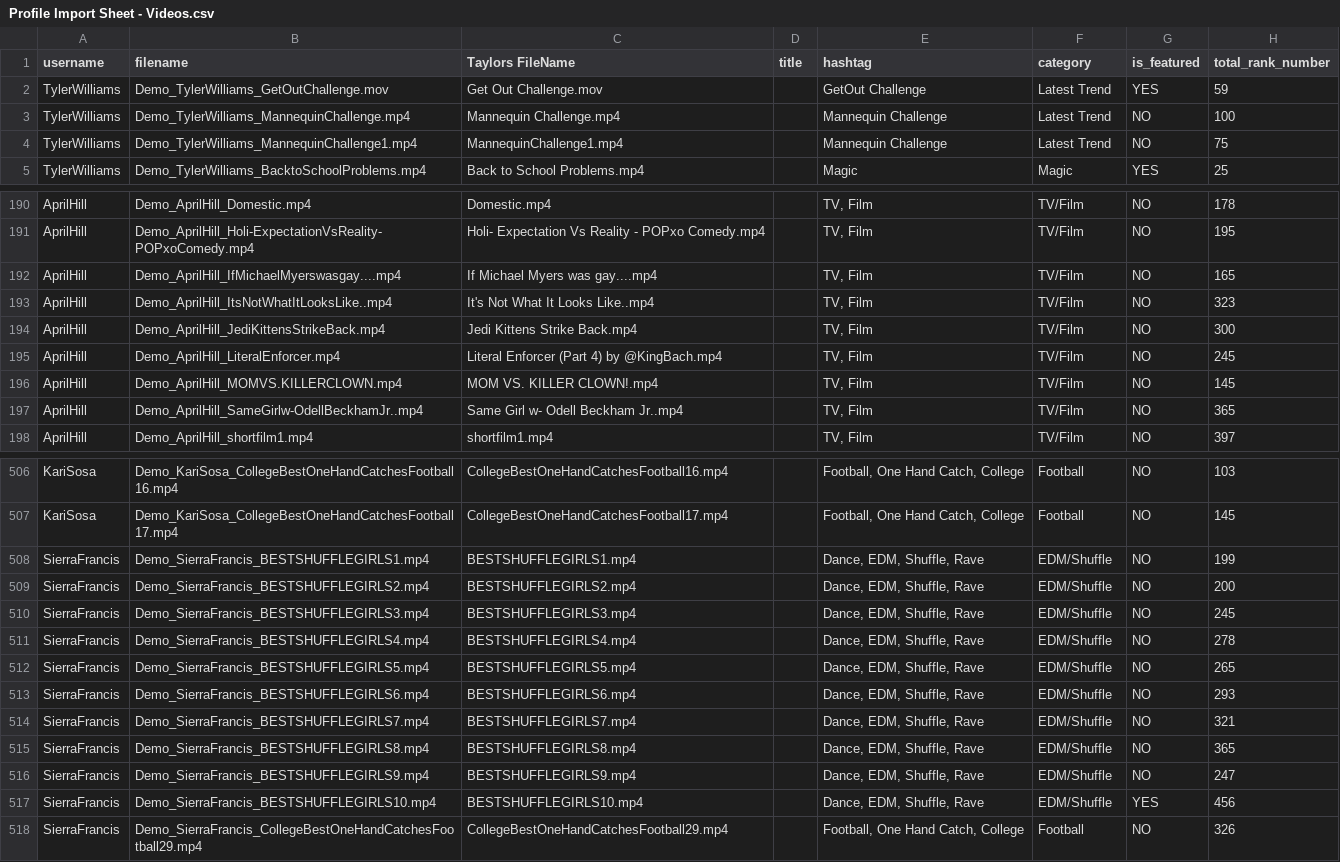
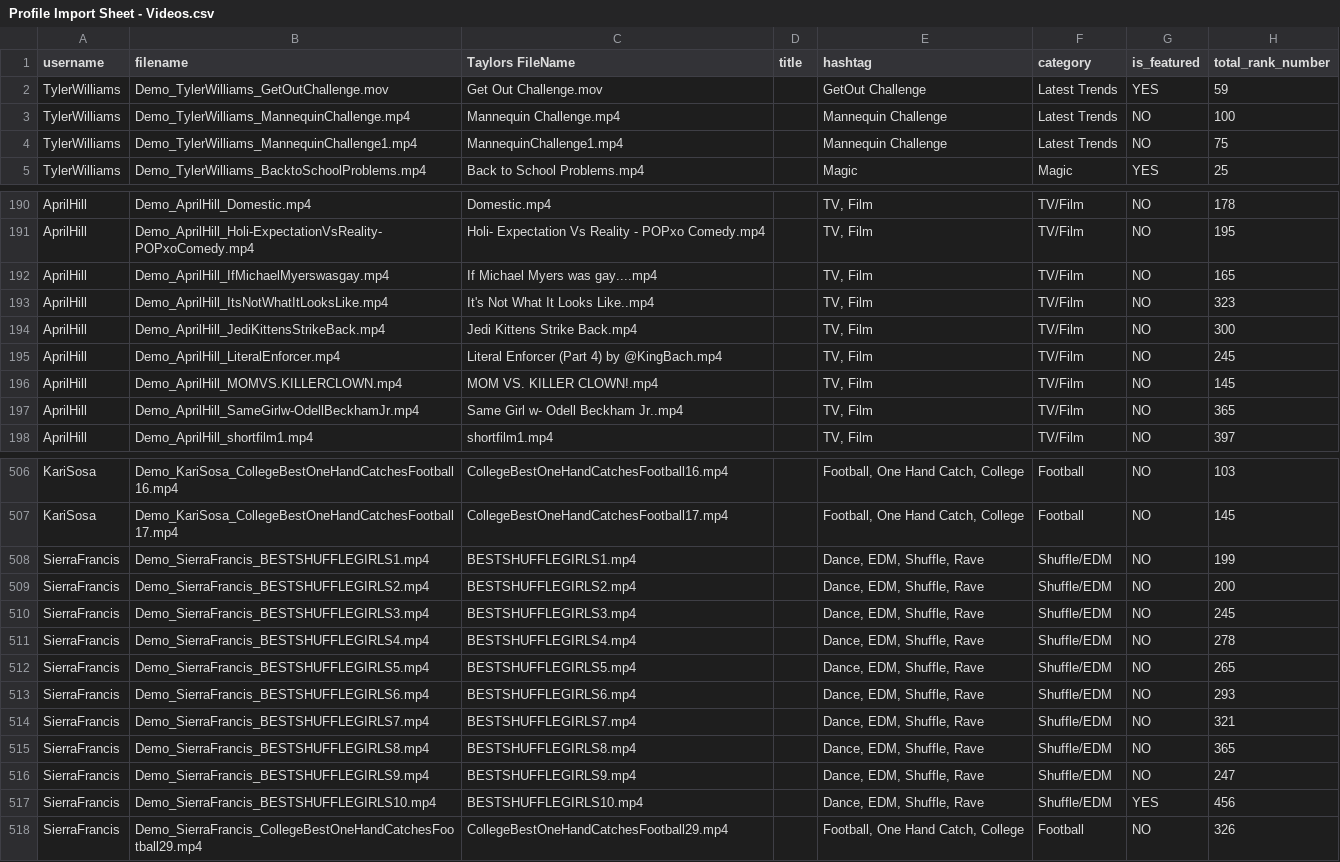
Before and after one commit to thingdeux/RankedAPI, a CSV file: src/profile/admin/Profile Import Sheet - Videos.csv, drawn as a sheet; only a part is shown, gaps mark what is left out; the diff covers the shown part only.

Commit message:
Finished and verified Profile/Video import job. Importing Stub Videos / Accounts into Dev environment. Fixed Category errors on import sheet.
NOTE: AWAITING Taylors finished video uploads before pushing videos to active.

```diff
--- a/src/profile/admin/Profile Import Sheet - Videos.csv
+++ b/src/profile/admin/Profile Import Sheet - Videos.csv
@@ -1,5 +1,5 @@
 username,filename,Taylors FileName,title,hashtag,category,is_featured,total_rank_number
-TylerWilliams,Demo_TylerWilliams_GetOutChallenge.mov,Get Out Challenge.mov,,GetOut Challenge,Latest Trend,YES,59
-TylerWilliams,Demo_TylerWilliams_MannequinChallenge.mp4,Mannequin Challenge.mp4,,Mannequin Challenge,Latest Trend,NO,100
-TylerWilliams,Demo_TylerWilliams_MannequinChallenge1.mp4,MannequinChallenge1.mp4,,Mannequin Challenge,Latest Trend,NO,75
+TylerWilliams,Demo_TylerWilliams_GetOutChallenge.mov,Get Out Challenge.mov,,GetOut Challenge,Latest Trends,YES,59
+TylerWilliams,Demo_TylerWilliams_MannequinChallenge.mp4,Mannequin Challenge.mp4,,Mannequin Challenge,Latest Trends,NO,100
+TylerWilliams,Demo_TylerWilliams_MannequinChallenge1.mp4,MannequinChallenge1.mp4,,Mannequin Challenge,Latest Trends,NO,75
 TylerWilliams,Demo_TylerWilliams_BacktoSchoolProblems.mp4,Back to School Problems.mp4,,Magic,Magic,YES,25
@@ -191,4 +191,4 @@ AprilHill,Demo_AprilHill_Domestic.mp4,Domestic.mp4,,"TV, Film",TV/Film,NO,178
 AprilHill,Demo_AprilHill_Holi-ExpectationVsReality-POPxoComedy.mp4,Holi- Expectation Vs Reality - POPxo Comedy.mp4,,"TV, Film",TV/Film,NO,195
-AprilHill,Demo_AprilHill_IfMichaelMyerswasgay....mp4,If Michael Myers was gay....mp4,,"TV, Film",TV/Film,NO,165
-AprilHill,Demo_AprilHill_ItsNotWhatItLooksLike..mp4,It's Not What It Looks Like..mp4,,"TV, Film",TV/Film,NO,323
+AprilHill,Demo_AprilHill_IfMichaelMyerswasgay.mp4,If Michael Myers was gay....mp4,,"TV, Film",TV/Film,NO,165
+AprilHill,Demo_AprilHill_ItsNotWhatItLooksLike.mp4,It's Not What It Looks Like..mp4,,"TV, Film",TV/Film,NO,323
 AprilHill,Demo_AprilHill_JediKittensStrikeBack.mp4,Jedi Kittens Strike Back.mp4,,"TV, Film",TV/Film,NO,300
@@ -196,3 +196,3 @@ AprilHill,Demo_AprilHill_LiteralEnforcer.mp4,Literal Enforcer (Part 4) by @KingB
 AprilHill,Demo_AprilHill_MOMVS.KILLERCLOWN.mp4,MOM VS. KILLER CLOWN!.mp4,,"TV, Film",TV/Film,NO,145
-AprilHill,Demo_AprilHill_SameGirlw-OdellBeckhamJr..mp4,Same Girl w- Odell Beckham Jr..mp4,,"TV, Film",TV/Film,NO,365
+AprilHill,Demo_AprilHill_SameGirlw-OdellBeckhamJr.mp4,Same Girl w- Odell Beckham Jr..mp4,,"TV, Film",TV/Film,NO,365
 AprilHill,Demo_AprilHill_shortfilm1.mp4,shortfilm1.mp4,,"TV, Film",TV/Film,NO,397
@@ -507,12 +507,12 @@ KariSosa,Demo_KariSosa_CollegeBestOneHandCatchesFootball16.mp4,CollegeBestOneHan
 KariSosa,Demo_KariSosa_CollegeBestOneHandCatchesFootball17.mp4,CollegeBestOneHandCatchesFootball17.mp4,,"Football, One Hand Catch, College",Football,NO,145
-SierraFrancis,Demo_SierraFrancis_BESTSHUFFLEGIRLS1.mp4,BESTSHUFFLEGIRLS1.mp4,,"Dance, EDM, Shuffle, Rave",EDM/Shuffle,NO,199
-SierraFrancis,Demo_SierraFrancis_BESTSHUFFLEGIRLS2.mp4,BESTSHUFFLEGIRLS2.mp4,,"Dance, EDM, Shuffle, Rave",EDM/Shuffle,NO,200
-SierraFrancis,Demo_SierraFrancis_BESTSHUFFLEGIRLS3.mp4,BESTSHUFFLEGIRLS3.mp4,,"Dance, EDM, Shuffle, Rave",EDM/Shuffle,NO,245
-SierraFrancis,Demo_SierraFrancis_BESTSHUFFLEGIRLS4.mp4,BESTSHUFFLEGIRLS4.mp4,,"Dance, EDM, Shuffle, Rave",EDM/Shuffle,NO,278
-SierraFrancis,Demo_SierraFrancis_BESTSHUFFLEGIRLS5.mp4,BESTSHUFFLEGIRLS5.mp4,,"Dance, EDM, Shuffle, Rave",EDM/Shuffle,NO,265
-SierraFrancis,Demo_SierraFrancis_BESTSHUFFLEGIRLS6.mp4,BESTSHUFFLEGIRLS6.mp4,,"Dance, EDM, Shuffle, Rave",EDM/Shuffle,NO,293
-SierraFrancis,Demo_SierraFrancis_BESTSHUFFLEGIRLS7.mp4,BESTSHUFFLEGIRLS7.mp4,,"Dance, EDM, Shuffle, Rave",EDM/Shuffle,NO,321
-SierraFrancis,Demo_SierraFrancis_BESTSHUFFLEGIRLS8.mp4,BESTSHUFFLEGIRLS8.mp4,,"Dance, EDM, Shuffle, Rave",EDM/Shuffle,NO,365
-SierraFrancis,Demo_SierraFrancis_BESTSHUFFLEGIRLS9.mp4,BESTSHUFFLEGIRLS9.mp4,,"Dance, EDM, Shuffle, Rave",EDM/Shuffle,NO,247
-SierraFrancis,Demo_SierraFrancis_BESTSHUFFLEGIRLS10.mp4,BESTSHUFFLEGIRLS10.mp4,,"Dance, EDM, Shuffle, Rave",EDM/Shuffle,YES,456
+SierraFrancis,Demo_SierraFrancis_BESTSHUFFLEGIRLS1.mp4,BESTSHUFFLEGIRLS1.mp4,,"Dance, EDM, Shuffle, Rave",Shuffle/EDM,NO,199
+SierraFrancis,Demo_SierraFrancis_BESTSHUFFLEGIRLS2.mp4,BESTSHUFFLEGIRLS2.mp4,,"Dance, EDM, Shuffle, Rave",Shuffle/EDM,NO,200
+SierraFrancis,Demo_SierraFrancis_BESTSHUFFLEGIRLS3.mp4,BESTSHUFFLEGIRLS3.mp4,,"Dance, EDM, Shuffle, Rave",Shuffle/EDM,NO,245
+SierraFrancis,Demo_SierraFrancis_BESTSHUFFLEGIRLS4.mp4,BESTSHUFFLEGIRLS4.mp4,,"Dance, EDM, Shuffle, Rave",Shuffle/EDM,NO,278
+SierraFrancis,Demo_SierraFrancis_BESTSHUFFLEGIRLS5.mp4,BESTSHUFFLEGIRLS5.mp4,,"Dance, EDM, Shuffle, Rave",Shuffle/EDM,NO,265
+SierraFrancis,Demo_SierraFrancis_BESTSHUFFLEGIRLS6.mp4,BESTSHUFFLEGIRLS6.mp4,,"Dance, EDM, Shuffle, Rave",Shuffle/EDM,NO,293
+SierraFrancis,Demo_SierraFrancis_BESTSHUFFLEGIRLS7.mp4,BESTSHUFFLEGIRLS7.mp4,,"Dance, EDM, Shuffle, Rave",Shuffle/EDM,NO,321
+SierraFrancis,Demo_SierraFrancis_BESTSHUFFLEGIRLS8.mp4,BESTSHUFFLEGIRLS8.mp4,,"Dance, EDM, Shuffle, Rave",Shuffle/EDM,NO,365
+SierraFrancis,Demo_SierraFrancis_BESTSHUFFLEGIRLS9.mp4,BESTSHUFFLEGIRLS9.mp4,,"Dance, EDM, Shuffle, Rave",Shuffle/EDM,NO,247
+SierraFrancis,Demo_SierraFrancis_BESTSHUFFLEGIRLS10.mp4,BESTSHUFFLEGIRLS10.mp4,,"Dance, EDM, Shuffle, Rave",Shuffle/EDM,YES,456
 SierraFrancis,Demo_SierraFrancis_CollegeBestOneHandCatchesFootball29.mp4,CollegeBestOneHandCatchesFootball29.mp4,,"Football, One Hand Catch, College",Football,NO,326
```
Also changed, not shown: 4 edited cells elsewhere in this file, src/categorization/admin/Pre-Defined Categories - Import.csv, src/profile/admin/Profile Import Sheet - Profile.csv, 6 other files.
